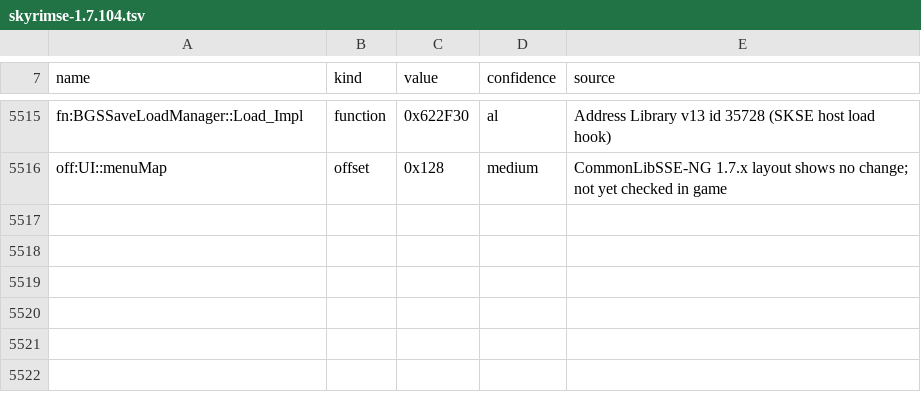
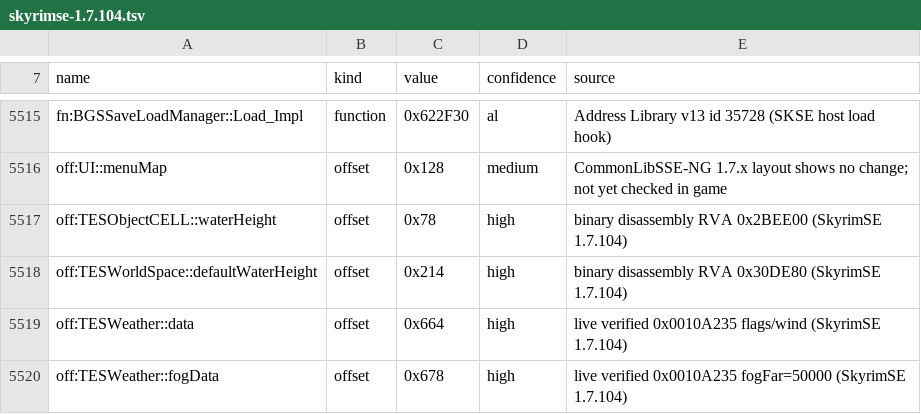
Before and after one commit to HarperZ9/raw, a TSV file: data/versions/skyrimse-1.7.104.tsv, drawn as a sheet; only a part is shown, gaps mark what is left out.

Commit message:
fix(engine,shaders): Wave 36 fix water stripes/flooding, terrain holes, 3D volumetric fire, skin detail, snow/foliage/fringes

```diff
--- a/data/versions/skyrimse-1.7.104.tsv
+++ b/data/versions/skyrimse-1.7.104.tsv
@@ -5516 +5516,5 @@ fn:BGSSaveLoadManager::Load_Impl	function	0x622F30	al	Address Library v13 id 357
 off:UI::menuMap	offset	0x128	medium	CommonLibSSE-NG 1.7.x layout shows no change; not yet checked in game
+off:TESObjectCELL::waterHeight	offset	0x78	high	binary disassembly RVA 0x2BEE00 (SkyrimSE 1.7.104)
+off:TESWorldSpace::defaultWaterHeight	offset	0x214	high	binary disassembly RVA 0x30DE80 (SkyrimSE 1.7.104)
+off:TESWeather::data	offset	0x664	high	live verified 0x0010A235 flags/wind (SkyrimSE 1.7.104)
+off:TESWeather::fogData	offset	0x678	high	live verified 0x0010A235 fogFar=50000 (SkyrimSE 1.7.104)
```
Also changed, not shown: 21 other files.
